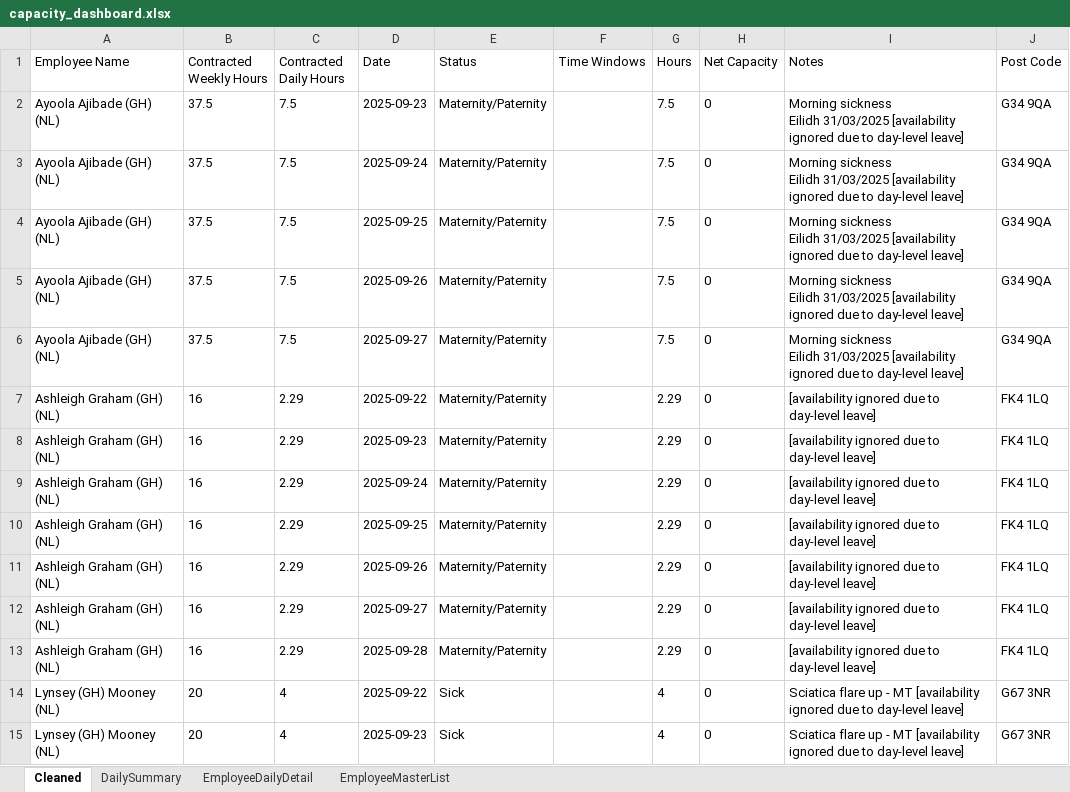
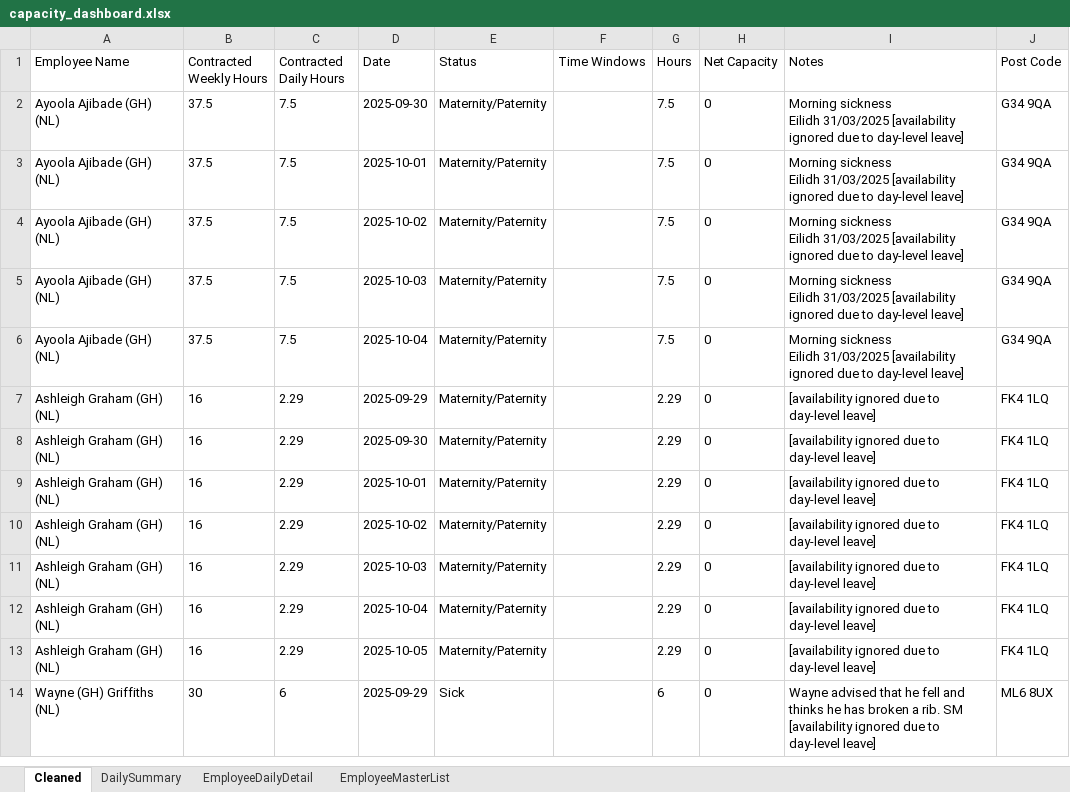
Before and after one commit to Mustansar-tech/CareCapacity, an Excel workbook: capacity_dashboard.xlsx, sheet Cleaned, drawn as a sheet; only a part is shown; values as stored, in another font and other column widths than the file's, no borders; removed rows and columns are numbered as before the commit, all else as after; the diff covers the shown part only; the diff names each change by its address in the sheet, - before the commit and + after, or states it on an @@ line.

```diff
--- a/capacity_dashboard.xlsx (sheet Cleaned)
+++ b/capacity_dashboard.xlsx (sheet Cleaned)
-D2 (Date): 2025-09-23
+D2 (Date): 2025-09-30
-D3 (Date): 2025-09-24
+D3 (Date): 2025-10-01
-D4 (Date): 2025-09-25
+D4 (Date): 2025-10-02
-D5 (Date): 2025-09-26
+D5 (Date): 2025-10-03
-D6 (Date): 2025-09-27
+D6 (Date): 2025-10-04
-D7 (Date): 2025-09-22
+D7 (Date): 2025-09-29
-D8 (Date): 2025-09-23
+D8 (Date): 2025-09-30
-D9 (Date): 2025-09-24
+D9 (Date): 2025-10-01
-D10 (Date): 2025-09-25
+D10 (Date): 2025-10-02
-D11 (Date): 2025-09-26
+D11 (Date): 2025-10-03
-D12 (Date): 2025-09-27
+D12 (Date): 2025-10-04
-D13 (Date): 2025-09-28
+D13 (Date): 2025-10-05
-row 14: Lynsey (GH) Mooney (NL) | 20 | 4 | 2025-09-22 | Sick |  | 4 | 0 | Sciatica flare up - MT [availability ignored due to day-level leave] | G67 3NR
-row 15: Lynsey (GH) Mooney (NL) | 20 | 4 | 2025-09-23 | Sick |  | 4 | 0 | Sciatica flare up - MT [availability ignored due to day-level leave] | G67 3NR
+row 14: Wayne (GH) Griffiths (NL) | 30 | 6 | 2025-09-29 | Sick |  | 6 | 0 | Wayne advised that he fell and thinks he has broken a rib. SM [availability ignored due to day-level leave] | ML6 8UX
```
Also changed, not shown: other rows of this sheet, sheet EmployeeDailyDetail, sheet DailySummary, 2 other files.
